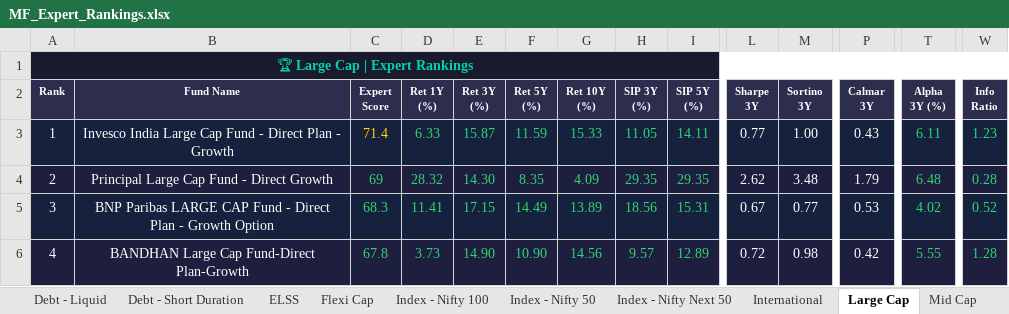
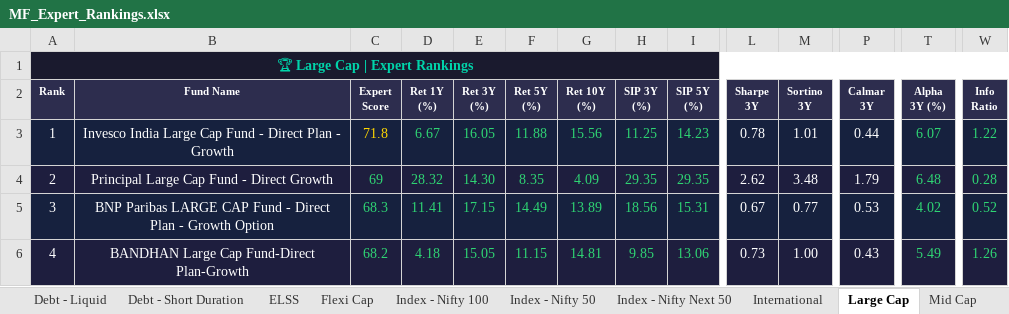
Before and after one commit to myfinancialria/mf-data-fetcher, an Excel workbook: output/MF_Expert_Rankings.xlsx, sheet Large Cap, drawn as a sheet; only a part is shown, gaps mark what is left out; values as stored, in another font and other column widths than the file's, no borders; the diff covers the shown part only; the diff names each change by its address in the sheet, - before the commit and + after, or states it on an @@ line.

```diff
--- a/output/MF_Expert_Rankings.xlsx (sheet Large Cap)
+++ b/output/MF_Expert_Rankings.xlsx (sheet Large Cap)
-C3 (Expert Score): 71.4
+C3 (Expert Score): 71.8
-D3 (Ret 1Y (%)): 6.33
+D3 (Ret 1Y (%)): 6.67
-E3 (Ret 3Y (%)): 15.87
+E3 (Ret 3Y (%)): 16.05
-F3 (Ret 5Y (%)): 11.59
+F3 (Ret 5Y (%)): 11.88
-G3 (Ret 10Y (%)): 15.33
+G3 (Ret 10Y (%)): 15.56
-H3 (SIP 3Y (%)): 11.05
+H3 (SIP 3Y (%)): 11.25
-I3 (SIP 5Y (%)): 14.11
+I3 (SIP 5Y (%)): 14.23
-L3 (Sharpe 3Y): 0.77
+L3 (Sharpe 3Y): 0.78
-M3 (Sortino 3Y): 1.00
+M3 (Sortino 3Y): 1.01
-P3 (Calmar 3Y): 0.43
+P3 (Calmar 3Y): 0.44
-T3 (Alpha 3Y (%)): 6.11
+T3 (Alpha 3Y (%)): 6.07
-W3 (Info Ratio): 1.23
+W3 (Info Ratio): 1.22
-C6 (Expert Score): 67.8
+C6 (Expert Score): 68.2
-D6 (Ret 1Y (%)): 3.73
+D6 (Ret 1Y (%)): 4.18
-E6 (Ret 3Y (%)): 14.90
+E6 (Ret 3Y (%)): 15.05
-F6 (Ret 5Y (%)): 10.90
+F6 (Ret 5Y (%)): 11.15
-G6 (Ret 10Y (%)): 14.56
+G6 (Ret 10Y (%)): 14.81
-H6 (SIP 3Y (%)): 9.57
+H6 (SIP 3Y (%)): 9.85
-I6 (SIP 5Y (%)): 12.89
+I6 (SIP 5Y (%)): 13.06
-L6 (Sharpe 3Y): 0.72
+L6 (Sharpe 3Y): 0.73
-M6 (Sortino 3Y): 0.98
+M6 (Sortino 3Y): 1.00
-P6 (Calmar 3Y): 0.42
+P6 (Calmar 3Y): 0.43
-T6 (Alpha 3Y (%)): 5.55
+T6 (Alpha 3Y (%)): 5.49
-W6 (Info Ratio): 1.28
+W6 (Info Ratio): 1.26
```
Also changed, not shown: 8 added rows, 8 removed rows, 352 edited cells and cell formats elsewhere in this sheet, sheet Mid Cap, sheet Sectoral - Banking, sheet Small Cap, sheet Flexi Cap, sheet ELSS, sheet Balanced Advantage, 11 more sheets, 5 other files.
